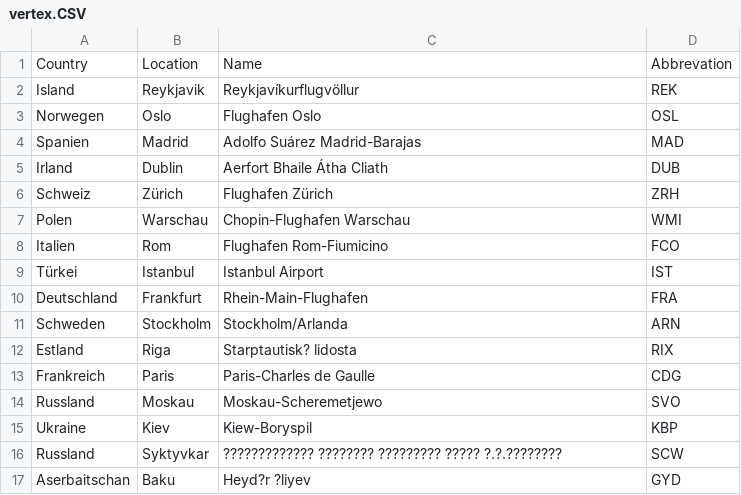
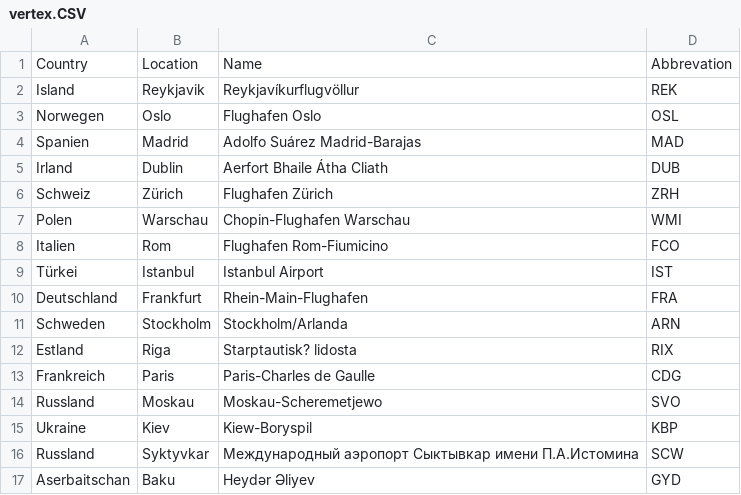
Before and after one commit to David-Abderhalden-1/Airport-Routes, a CSV file: src/airRoutes/docs/data/vertex.CSV, drawn as a sheet; the diff names each change by its address in the sheet, - before the commit and + after, or states it on an @@ line.

```diff
--- a/src/airRoutes/docs/data/vertex.CSV
+++ b/src/airRoutes/docs/data/vertex.CSV
-C16: ????????????? ???????? ????????? ????? ?.?.????????
+C16: Международный аэропорт Сыктывкар имени П.А.Истомина
-C17: Heyd?r ?liyev
+C17: Heydər Əliyev
```
Also changed, not shown: 3 other files.
